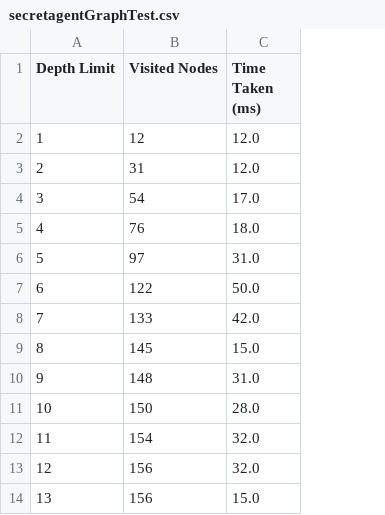
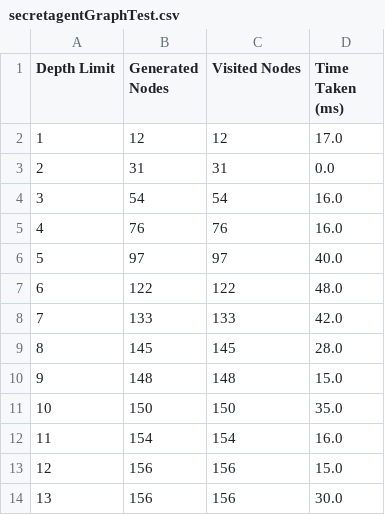
Before and after one commit to sgware/sabre-tree-vs-graph, a CSV file: output/secretagentGraphTest.csv, drawn as a sheet; addresses are those after the commit; the diff names each change by its address in the sheet, - before the commit and + after, or states it on an @@ line.

```diff
--- a/output/secretagentGraphTest.csv
+++ b/output/secretagentGraphTest.csv
+column B (Generated Nodes), rows 2-14: 12 | 31 | 54 | 76 | 97 | 122 | 133 | 145 | 148 | 150 | 154 | 156 | 156
-D2 (Time Taken (ms)): 12.0
+D2 (Time Taken (ms)): 17.0
-D3 (Time Taken (ms)): 12.0
+D3 (Time Taken (ms)): 0.0
-D4 (Time Taken (ms)): 17.0
+D4 (Time Taken (ms)): 16.0
-D5 (Time Taken (ms)): 18.0
+D5 (Time Taken (ms)): 16.0
-D6 (Time Taken (ms)): 31.0
+D6 (Time Taken (ms)): 40.0
-D7 (Time Taken (ms)): 50.0
+D7 (Time Taken (ms)): 48.0
-D9 (Time Taken (ms)): 15.0
+D9 (Time Taken (ms)): 28.0
-D10 (Time Taken (ms)): 31.0
+D10 (Time Taken (ms)): 15.0
-D11 (Time Taken (ms)): 28.0
+D11 (Time Taken (ms)): 35.0
-D12 (Time Taken (ms)): 32.0
+D12 (Time Taken (ms)): 16.0
-D13 (Time Taken (ms)): 32.0
+D13 (Time Taken (ms)): 15.0
-D14 (Time Taken (ms)): 15.0
+D14 (Time Taken (ms)): 30.0
```
Also changed, not shown: output/briberyGraphTest.csv, output/deerhunterGraphTest.csv, 3 other files.
